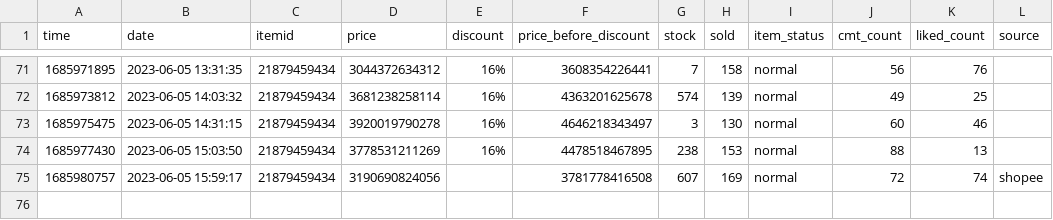
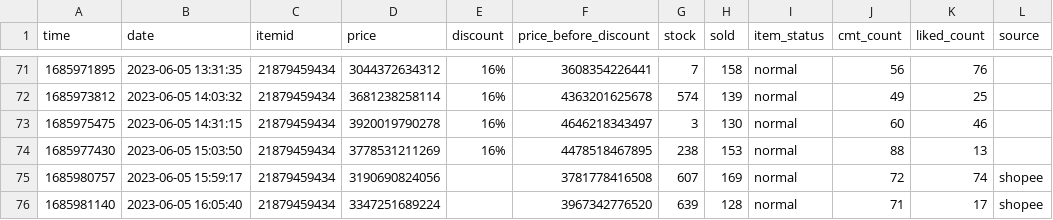
Before and after one commit to zaivi/ci-tracking-retails-price, a CSV file: data/history/21879459434.csv, drawn as a sheet; only a part is shown, gaps mark what is left out; the diff names each change by its address in the sheet, - before the commit and + after, or states it on an @@ line.

```diff
--- a/data/history/21879459434.csv
+++ b/data/history/21879459434.csv
+row 76: 1685981140 | 2023-06-05 16:05:40 | 21879459434 | 3347251689224 |  | 3967342776520 | 639 | 128 | normal | 71 | 17 | shopee
```
Also changed, not shown: data/history/11231851127.csv, data/history/12542067258.csv, 30 other files.
